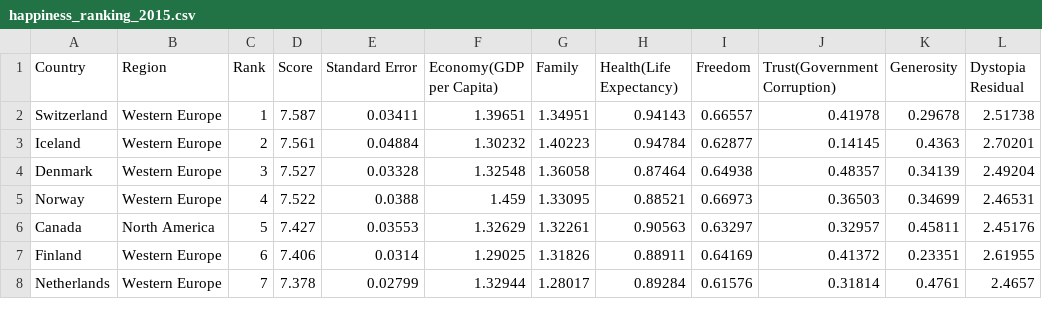
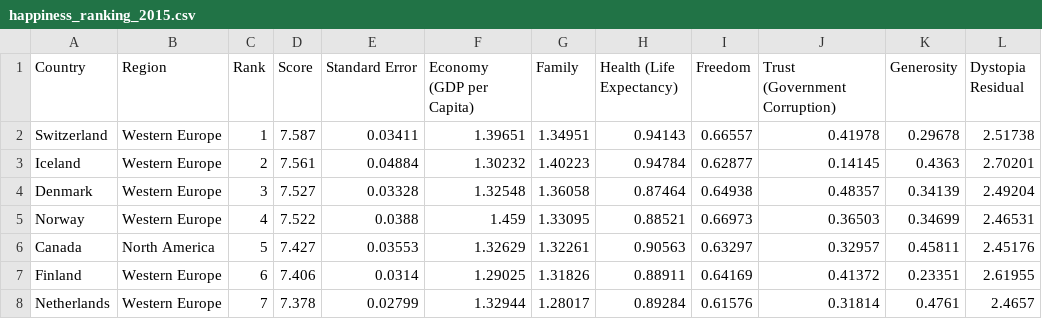
Before and after one commit to cchi0067/FIT3179, a CSV file: Week_9_Homework/data/happiness_ranking_2015.csv, drawn as a sheet; only a part is shown.

Commit message:
Update happiness_ranking_2015.csv

```diff
--- a/Week_9_Homework/data/happiness_ranking_2015.csv
+++ b/Week_9_Homework/data/happiness_ranking_2015.csv
@@ -1,2 +1,2 @@
-Country,Region,Rank,Score,Standard Error,Economy(GDP per Capita),Family,Health(Life Expectancy),Freedom,Trust(Government Corruption),Generosity,Dystopia Residual
+Country,Region,Rank,Score,Standard Error,Economy (GDP per Capita),Family,Health (Life Expectancy),Freedom,Trust (Government Corruption),Generosity,Dystopia Residual
 Switzerland,Western Europe,1,7.587,0.03411,1.39651,1.34951,0.94143,0.66557,0.41978,0.29678,2.51738
```
